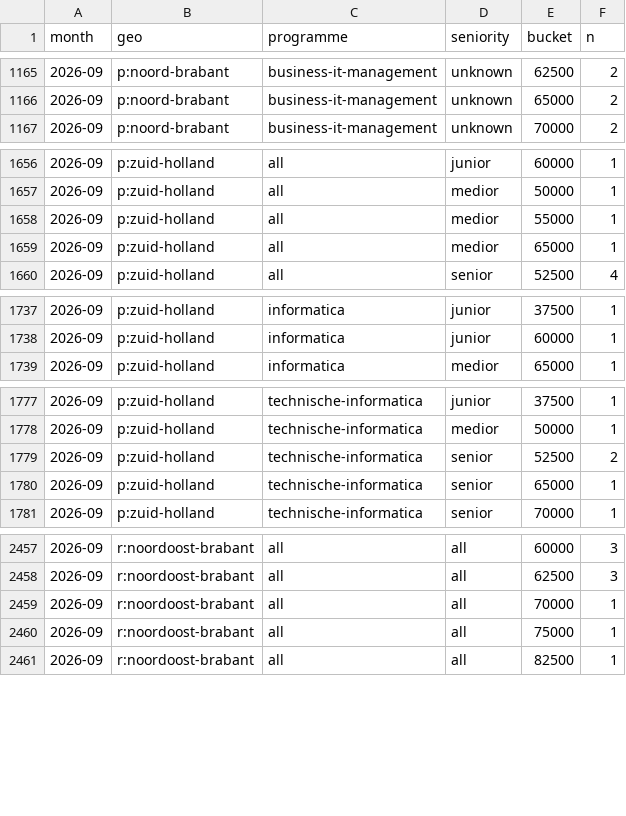
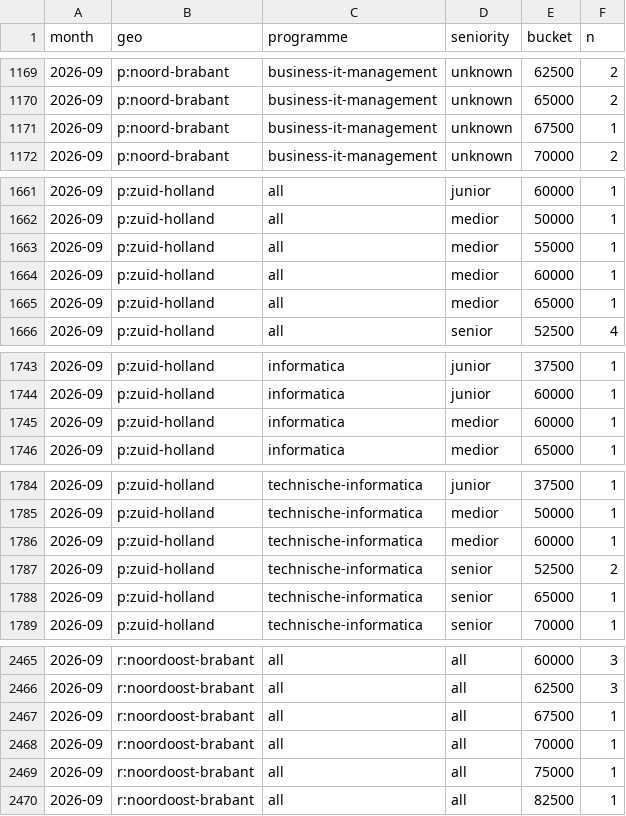
Before and after one commit to ahrnuld/jobmarket, a CSV file: data/aggregates/salaries.csv, drawn as a sheet; only a part is shown, gaps mark what is left out; the diff covers the shown part only.

```diff
--- a/data/aggregates/salaries.csv
+++ b/data/aggregates/salaries.csv
@@ -1166,2 +1170,3 @@ month,geo,programme,seniority,bucket,n
 2026-09,p:noord-brabant,business-it-management,unknown,65000,2
+2026-09,p:noord-brabant,business-it-management,unknown,67500,1
 2026-09,p:noord-brabant,business-it-management,unknown,70000,2
@@ -1658,2 +1663,3 @@ month,geo,programme,seniority,bucket,n
 2026-09,p:zuid-holland,all,medior,55000,1
+2026-09,p:zuid-holland,all,medior,60000,1
 2026-09,p:zuid-holland,all,medior,65000,1
@@ -1738,2 +1744,3 @@ month,geo,programme,seniority,bucket,n
 2026-09,p:zuid-holland,informatica,junior,60000,1
+2026-09,p:zuid-holland,informatica,medior,60000,1
 2026-09,p:zuid-holland,informatica,medior,65000,1
@@ -1778,2 +1785,3 @@ month,geo,programme,seniority,bucket,n
 2026-09,p:zuid-holland,technische-informatica,medior,50000,1
+2026-09,p:zuid-holland,technische-informatica,medior,60000,1
 2026-09,p:zuid-holland,technische-informatica,senior,52500,2
@@ -2458,2 +2466,3 @@ month,geo,programme,seniority,bucket,n
 2026-09,r:noordoost-brabant,all,all,62500,3
+2026-09,r:noordoost-brabant,all,all,67500,1
 2026-09,r:noordoost-brabant,all,all,70000,1
```
Also changed, not shown: 10 added rows and 15 edited cells elsewhere in this file, data/aggregates/skills.csv, data/aggregates/titles.csv, 47 other files.
